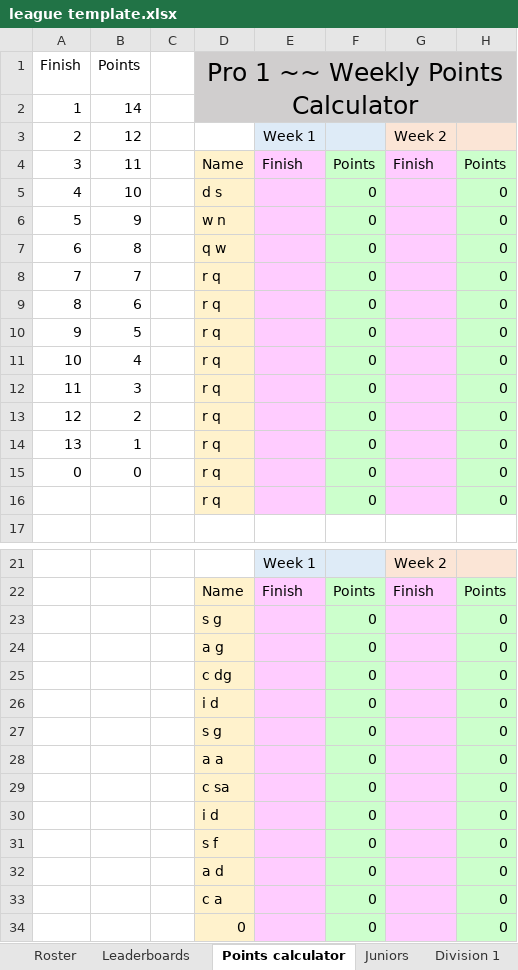
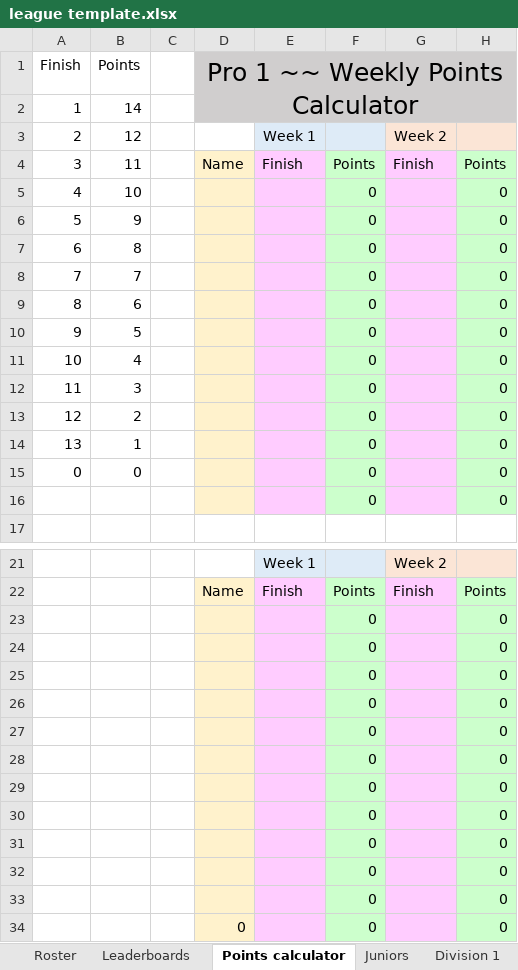
Before and after one commit to SeanStaley21/League-Points-calculator, an Excel workbook: league template.xlsx, sheet Points calculator, drawn as a sheet; only a part is shown, gaps mark what is left out; values as stored, in another font and other column widths than the file's, no borders; conditional formats and table styles not drawn; the diff covers the shown part only; the diff names each change by its address in the sheet, - before the commit and + after, or states it on an @@ line.

```diff
--- a/league template.xlsx (sheet Points calculator)
+++ b/league template.xlsx (sheet Points calculator)
-D5: d s
+D5: (empty)
-D6: w n
+D6: (empty)
-D7: q w
+D7: (empty)
-D8:D16: r q
+D8:D16: (empty)
-D23: s g
+D23: (empty)
-D24: a g
+D24: (empty)
-D25: c dg
+D25: (empty)
-D26: i d
+D26: (empty)
-D27: s g
+D27: (empty)
-D28: a a
+D28: (empty)
-D29: c sa
+D29: (empty)
-D30: i d
+D30: (empty)
-D31: s f
+D31: (empty)
-D32: a d
+D32: (empty)
-D33: c a
+D33: (empty)
```
Also changed, not shown: 2 edited cells elsewhere in this sheet, sheet Roster, sheet Leaderboards, sheet Division 1, sheet Division 2, sheet Juniors, sheet Division 3.
